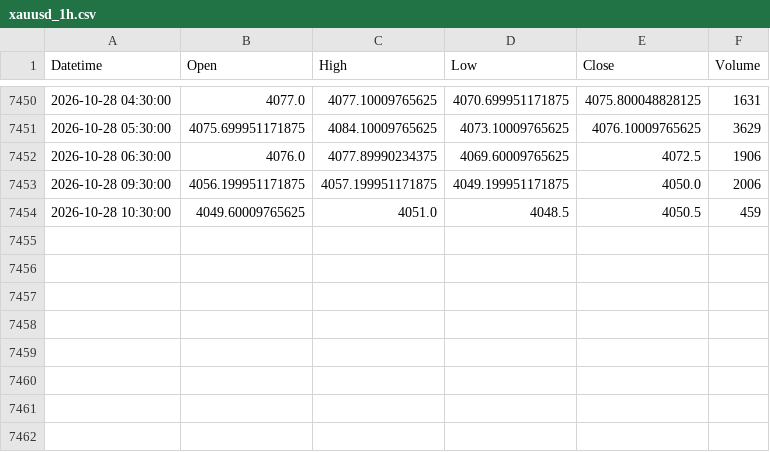
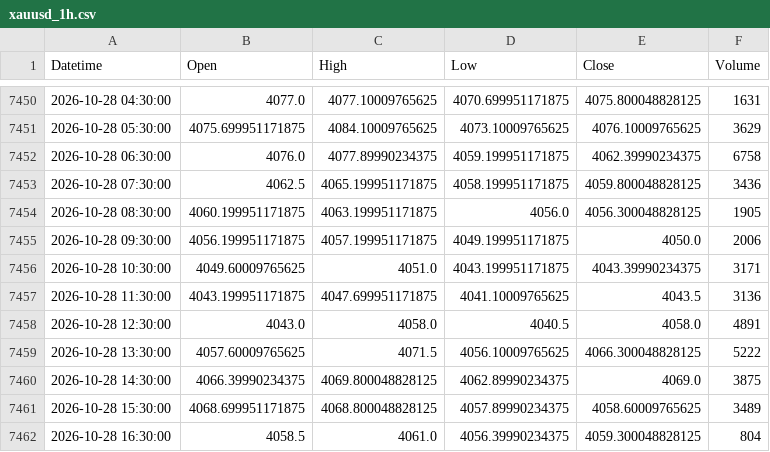
Before and after one commit to shikerkattiyar11-debug/xauusd-gold-data, a CSV file: data/xauusd_1h.csv, drawn as a sheet; only a part is shown, gaps mark what is left out.

```diff
--- a/data/xauusd_1h.csv
+++ b/data/xauusd_1h.csv
@@ -7451,4 +7451,12 @@ Datetime,Open,High,Low,Close,Volume
 2026-10-28 05:30:00,4075.699951171875,4084.10009765625,4073.10009765625,4076.10009765625,3629
-2026-10-28 06:30:00,4076.0,4077.89990234375,4069.60009765625,4072.5,1906
+2026-10-28 06:30:00,4076.0,4077.89990234375,4059.199951171875,4062.39990234375,6758
+2026-10-28 07:30:00,4062.5,4065.199951171875,4058.199951171875,4059.800048828125,3436
+2026-10-28 08:30:00,4060.199951171875,4063.199951171875,4056.0,4056.300048828125,1905
 2026-10-28 09:30:00,4056.199951171875,4057.199951171875,4049.199951171875,4050.0,2006
-2026-10-28 10:30:00,4049.60009765625,4051.0,4048.5,4050.5,459
+2026-10-28 10:30:00,4049.60009765625,4051.0,4043.199951171875,4043.39990234375,3171
+2026-10-28 11:30:00,4043.199951171875,4047.699951171875,4041.10009765625,4043.5,3136
+2026-10-28 12:30:00,4043.0,4058.0,4040.5,4058.0,4891
+2026-10-28 13:30:00,4057.60009765625,4071.5,4056.10009765625,4066.300048828125,5222
+2026-10-28 14:30:00,4066.39990234375,4069.800048828125,4062.89990234375,4069.0,3875
+2026-10-28 15:30:00,4068.699951171875,4068.800048828125,4057.89990234375,4058.60009765625,3489
+2026-10-28 16:30:00,4058.5,4061.0,4056.39990234375,4059.300048828125,804
```
Also changed, not shown: data/xauusd_10m.csv, data/xauusd_15m.csv, 3 other files.
